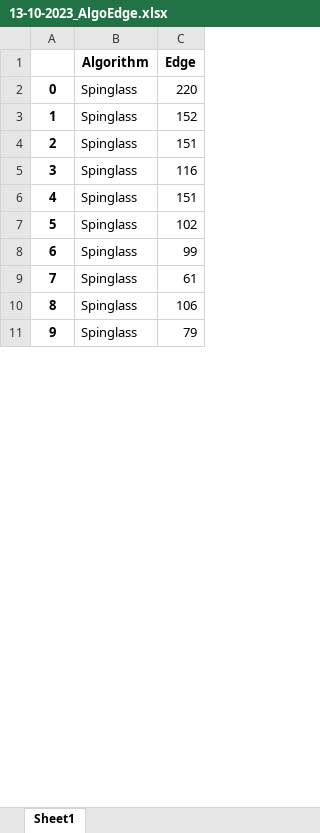
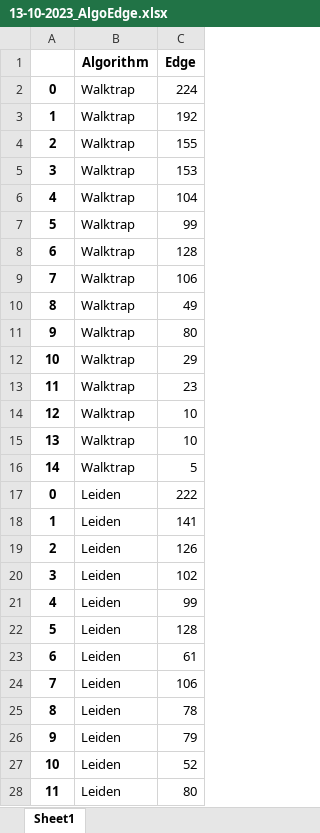
Before and after one commit to adrianfinantyo/breast-cancer-network, an Excel workbook: script/13-10-2023_AlgoEdge.xlsx, sheet Sheet1, drawn as a sheet; only a part is shown; values as stored, in another font and other column widths than the file's, no borders; addresses are those after the commit; the diff covers the shown part only; the diff names each change by its address in the sheet, - before the commit and + after, or states it on an @@ line.

```diff
--- a/script/13-10-2023_AlgoEdge.xlsx (sheet Sheet1)
+++ b/script/13-10-2023_AlgoEdge.xlsx (sheet Sheet1)
-B2:B10 (Algorithm): Spinglass
+B2:B10 (Algorithm): Walktrap
-C2 (Edge): 220
+C2 (Edge): 224
-C3 (Edge): 152
+C3 (Edge): 192
-C4 (Edge): 151
+C4 (Edge): 155
-C5 (Edge): 116
+C5 (Edge): 153
-C6 (Edge): 151
+C6 (Edge): 104
-C7 (Edge): 102
+C7 (Edge): 99
-C8 (Edge): 99
+C8 (Edge): 128
-C9 (Edge): 61
+C9 (Edge): 106
-C10 (Edge): 106
+C10 (Edge): 49
+row 11: 9 | Walktrap | 80
+row 12: 10 | Walktrap | 29
+row 13: 11 | Walktrap | 23
+row 14: 12 | Walktrap | 10
+row 15: 13 | Walktrap | 10
+row 16: 14 | Walktrap | 5
+row 17: 0 | Leiden | 222
+row 18: 1 | Leiden | 141
+row 19: 2 | Leiden | 126
+row 20: 3 | Leiden | 102
+row 21: 4 | Leiden | 99
+row 22: 5 | Leiden | 128
+row 23: 6 | Leiden | 61
+row 24: 7 | Leiden | 106
+row 25: 8 | Leiden | 78
-B26 (Algorithm): Spinglass
+B26 (Algorithm): Leiden
+row 27: 10 | Leiden | 52
+row 28: 11 | Leiden | 80
```
Also changed, not shown: 47 added rows, 6 removed rows and 20 edited cells elsewhere in this sheet, script/13-10-2023_AlgoSize.xlsx, script/13-10-2023_ScaledDensity.xlsx, 11 other files.
